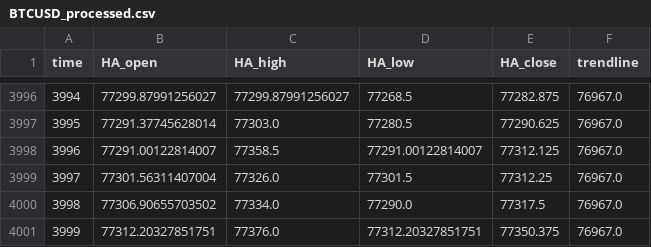
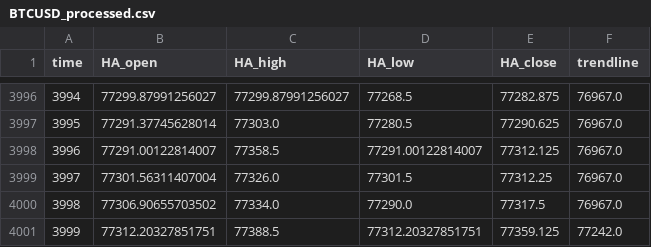
Before and after one commit to shirishaardak/python_crypto_bot, a CSV file: data/price_trend_strategy/BTCUSD_processed.csv, drawn as a sheet; only a part is shown, gaps mark what is left out.

Commit message:
auto update

```diff
--- a/data/price_trend_strategy/BTCUSD_processed.csv
+++ b/data/price_trend_strategy/BTCUSD_processed.csv
@@ -4000,2 +4000,2 @@ time,HA_open,HA_high,HA_low,HA_close,trendline
 3998,77306.90655703502,77334.0,77290.0,77317.5,76967.0
-3999,77312.20327851751,77376.0,77312.20327851751,77350.375,76967.0
+3999,77312.20327851751,77388.5,77312.20327851751,77359.125,77242.0
```
